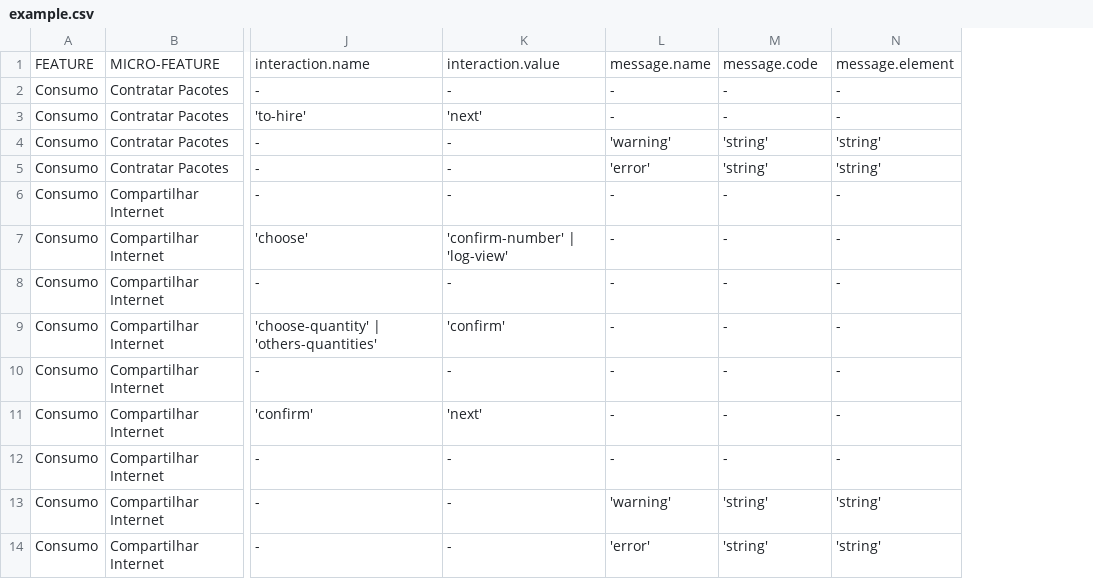
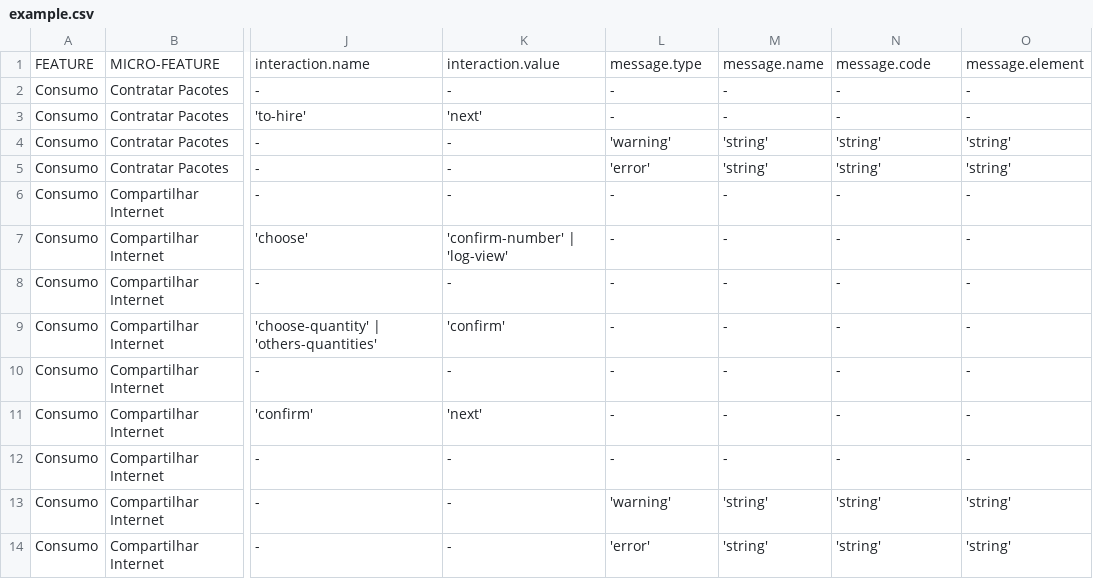
Before and after one commit to TEL-DAMC/vivo-datalayer, a CSV file: csv/example.csv, drawn as a sheet; only a part is shown, gaps mark what is left out; the diff names each change by its address in the sheet, - before the commit and + after, or states it on an @@ line.

Commit message:
Repair example.csv

```diff
--- a/csv/example.csv
+++ b/csv/example.csv
+column O, rows 1-14: message.element | - | - | 'string' | 'string' | - | - | - | - | - | - | - | 'string' | 'string'
-L1: message.name
+L1: message.type
-M1: message.code
+M1: message.name
-N1: message.element
+N1: message.code
```
